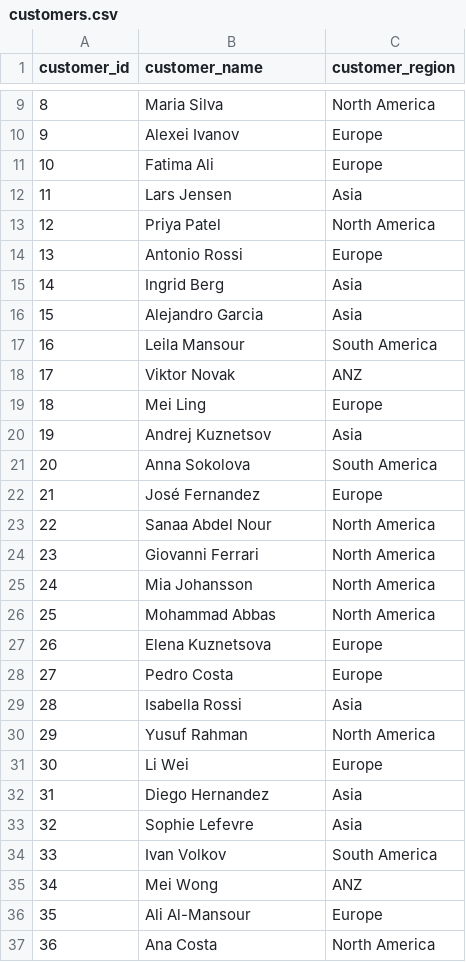
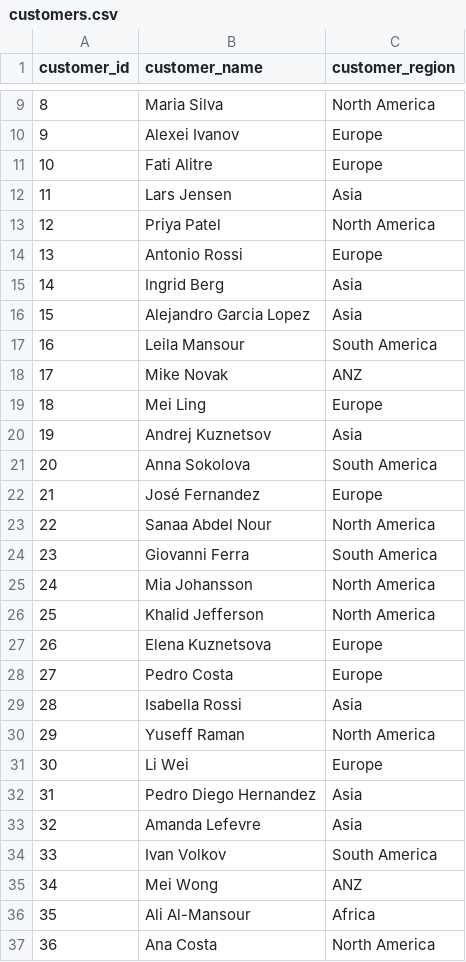
Before and after one commit to duende85/technical_interview, a CSV file: customers.csv, drawn as a sheet; only a part is shown, gaps mark what is left out; the diff covers the shown part only.

Commit message:
Update customers.csv

```diff
--- a/customers.csv
+++ b/customers.csv
@@ -10,3 +10,3 @@ customer_id,customer_name,customer_region
 9, Alexei Ivanov,Europe
-10, Fatima Ali,Europe
+10, Fati Alitre,Europe
 11, Lars Jensen,Asia
@@ -15,5 +15,5 @@ customer_id,customer_name,customer_region
 14, Ingrid Berg,Asia
-15, Alejandro Garcia,Asia
+15, Alejandro Garcia Lopez,Asia
 16, Leila Mansour,South America
-17, Viktor Novak,ANZ
+17, Mike Novak,ANZ
 18, Mei Ling,Europe
@@ -23,5 +23,5 @@ customer_id,customer_name,customer_region
 22, Sanaa Abdel Nour,North America
-23, Giovanni Ferrari,North America
+23, Giovanni Ferra,South America
 24, Mia Johansson,North America
-25, Mohammad Abbas,North America
+25, Khalid Jefferson,North America
 26, Elena Kuznetsova,Europe
@@ -29,9 +29,9 @@ customer_id,customer_name,customer_region
 28, Isabella Rossi,Asia
-29, Yusuf Rahman,North America
+29, Yuseff Raman,North America
 30, Li Wei,Europe
-31, Diego Hernandez,Asia
-32, Sophie Lefevre,Asia
+31, Pedro Diego Hernandez,Asia
+32, Amanda Lefevre,Asia
 33, Ivan Volkov,South America
 34, Mei Wong,ANZ
-35, Ali Al-Mansour,Europe
+35, Ali Al-Mansour,Africa
 36, Ana Costa,North America
```
Also changed, not shown: 1 edited cell elsewhere in this file.
